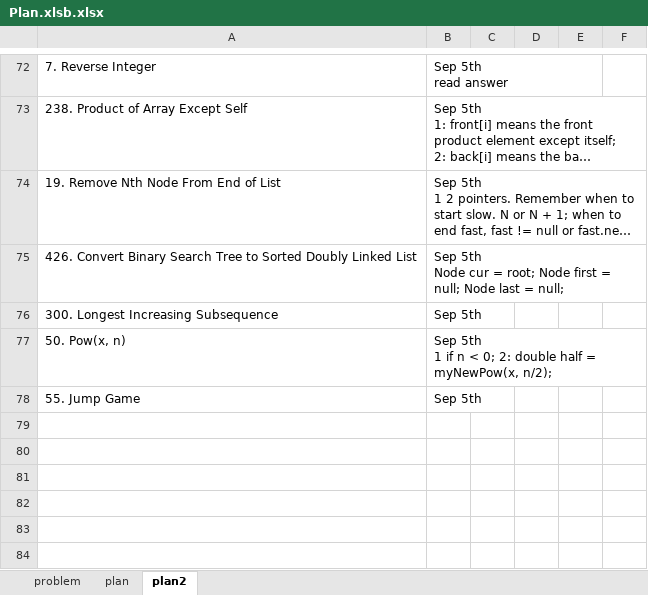
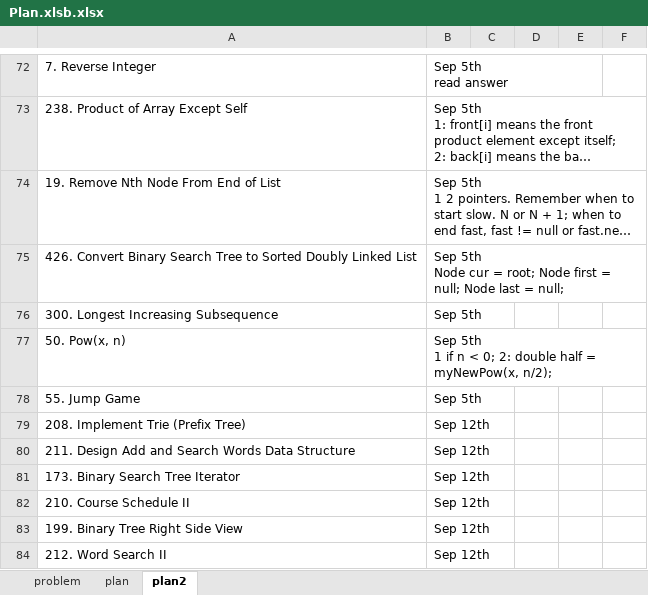
Before and after one commit to GuilinDev/peerReviewAlgo, an Excel workbook: Ning Solutions/Plan.xlsb.xlsx, sheet plan2, drawn as a sheet; only a part is shown, gaps mark what is left out; long unchanged cells end in …; values as stored, in another font and other column widths than the file's, no borders; the diff names each change by its address in the sheet, - before the commit and + after, or states it on an @@ line.

Commit message:
Ning Changes

```diff
--- a/Ning Solutions/Plan.xlsb.xlsx (sheet plan2)
+++ b/Ning Solutions/Plan.xlsb.xlsx (sheet plan2)
+row 79: 208. Implement Trie (Prefix Tree) | Sep 12th
+row 80: 211. Design Add and Search Words Data Structure | Sep 12th
+row 81: 173. Binary Search Tree Iterator | Sep 12th
+row 82: 210. Course Schedule II | Sep 12th
+row 83: 199. Binary Tree Right Side View | Sep 12th
+row 84: 212. Word Search II | Sep 12th
```
Also changed, not shown: 1 other file.
